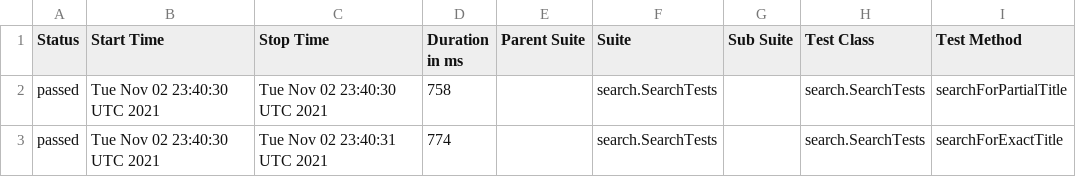
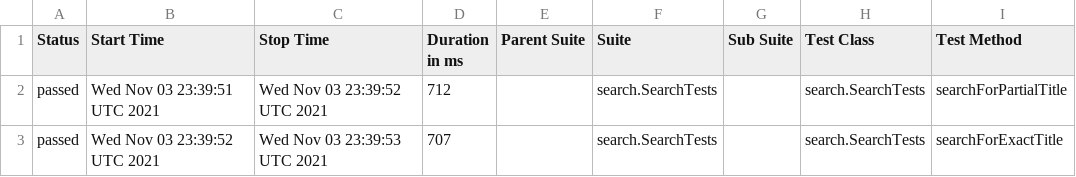
Before and after one commit to reinaldorossetti/playwright-java, a CSV file: safari/data/suites.csv, drawn as a sheet; only a part is shown; the diff names each change by its address in the sheet, - before the commit and + after, or states it on an @@ line.

```diff
--- a/safari/data/suites.csv
+++ b/safari/data/suites.csv
-B2 (Start Time): Tue Nov 02 23:40:30 UTC 2021
+B2 (Start Time): Wed Nov 03 23:39:51 UTC 2021
-C2 (Stop Time): Tue Nov 02 23:40:30 UTC 2021
+C2 (Stop Time): Wed Nov 03 23:39:52 UTC 2021
-D2 (Duration in ms): 758
+D2 (Duration in ms): 712
-B3 (Start Time): Tue Nov 02 23:40:30 UTC 2021
+B3 (Start Time): Wed Nov 03 23:39:52 UTC 2021
-C3 (Stop Time): Tue Nov 02 23:40:31 UTC 2021
+C3 (Stop Time): Wed Nov 03 23:39:53 UTC 2021
-D3 (Duration in ms): 774
+D3 (Duration in ms): 707
```
Also changed, not shown: 17 other files.
